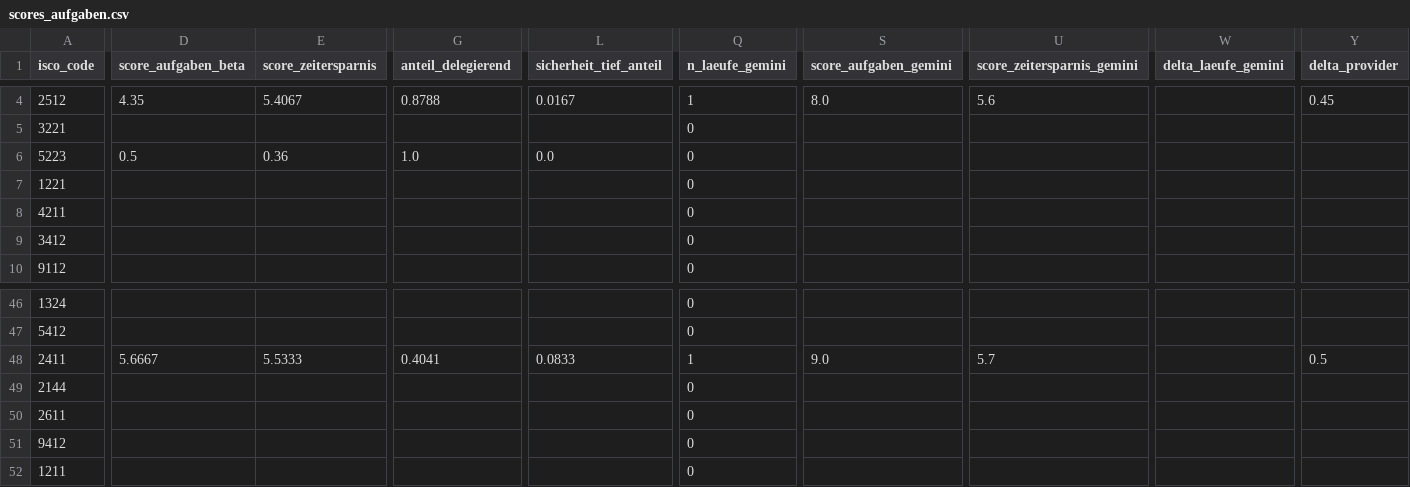
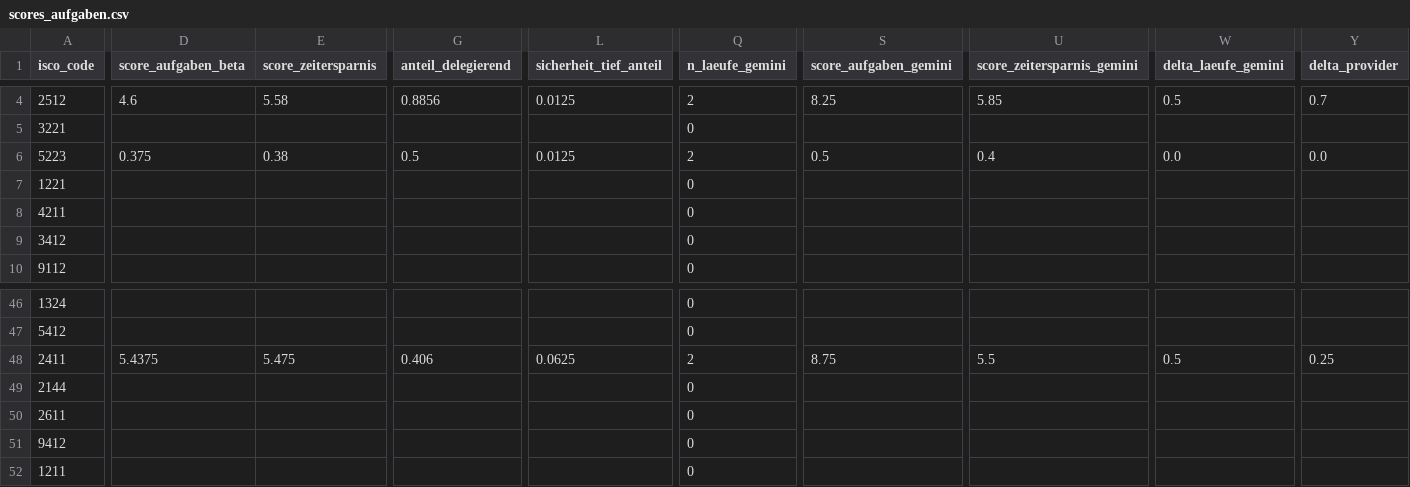
Before and after one commit to minigraphx/ki-jobexposition-schweiz, a CSV file: data/processed/scores_aufgaben.csv, drawn as a sheet; only a part is shown, gaps mark what is left out; the diff covers the shown part only; the diff names each change by its address in the sheet, - before the commit and + after, or states it on an @@ line.

Commit message:
data: Gemini-Pilot Lauf 2/3

```diff
--- a/data/processed/scores_aufgaben.csv
+++ b/data/processed/scores_aufgaben.csv
-D4 (score_aufgaben_beta): 4.35
+D4 (score_aufgaben_beta): 4.6
-E4 (score_zeitersparnis): 5.4067
+E4 (score_zeitersparnis): 5.58
-G4 (anteil_delegierend): 0.8788
+G4 (anteil_delegierend): 0.8856
-L4 (sicherheit_tief_anteil): 0.0167
+L4 (sicherheit_tief_anteil): 0.0125
-Q4 (n_laeufe_gemini): 1
+Q4 (n_laeufe_gemini): 2
-S4 (score_aufgaben_gemini): 8.0
+S4 (score_aufgaben_gemini): 8.25
-U4 (score_zeitersparnis_gemini): 5.6
+U4 (score_zeitersparnis_gemini): 5.85
-W4 (delta_laeufe_gemini): (empty)
+W4 (delta_laeufe_gemini): 0.5
-Y4 (delta_provider): 0.45
+Y4 (delta_provider): 0.7
-D6 (score_aufgaben_beta): 0.5
+D6 (score_aufgaben_beta): 0.375
-E6 (score_zeitersparnis): 0.36
+E6 (score_zeitersparnis): 0.38
-G6 (anteil_delegierend): 1.0
+G6 (anteil_delegierend): 0.5
-L6 (sicherheit_tief_anteil): 0.0
+L6 (sicherheit_tief_anteil): 0.0125
-Q6 (n_laeufe_gemini): 0
+Q6 (n_laeufe_gemini): 2
-S6 (score_aufgaben_gemini): (empty)
+S6 (score_aufgaben_gemini): 0.5
-U6 (score_zeitersparnis_gemini): (empty)
+U6 (score_zeitersparnis_gemini): 0.4
-W6 (delta_laeufe_gemini): (empty)
+W6 (delta_laeufe_gemini): 0.0
-Y6 (delta_provider): (empty)
+Y6 (delta_provider): 0.0
-D48 (score_aufgaben_beta): 5.6667
+D48 (score_aufgaben_beta): 5.4375
-E48 (score_zeitersparnis): 5.5333
+E48 (score_zeitersparnis): 5.475
-G48 (anteil_delegierend): 0.4041
+G48 (anteil_delegierend): 0.406
-L48 (sicherheit_tief_anteil): 0.0833
+L48 (sicherheit_tief_anteil): 0.0625
-Q48 (n_laeufe_gemini): 1
+Q48 (n_laeufe_gemini): 2
-S48 (score_aufgaben_gemini): 9.0
+S48 (score_aufgaben_gemini): 8.75
-U48 (score_zeitersparnis_gemini): 5.7
+U48 (score_zeitersparnis_gemini): 5.5
-W48 (delta_laeufe_gemini): (empty)
+W48 (delta_laeufe_gemini): 0.5
-Y48 (delta_provider): 0.5
+Y48 (delta_provider): 0.25
```
Also changed, not shown: 166 edited cells elsewhere in this file, 20 other files.
